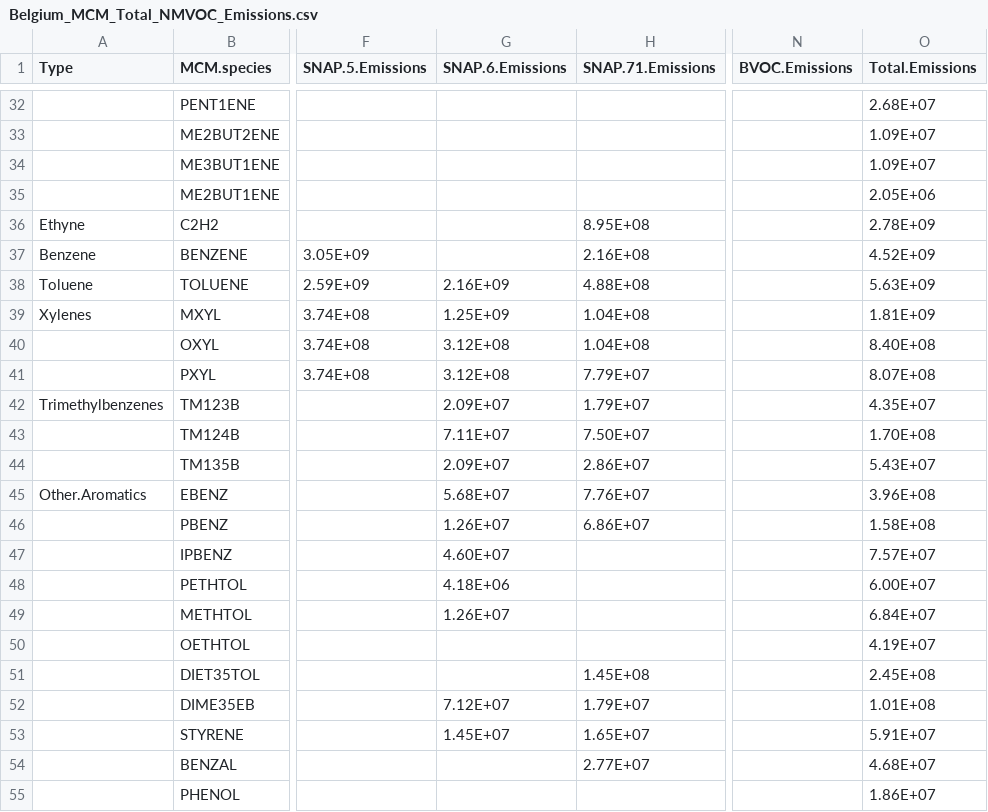
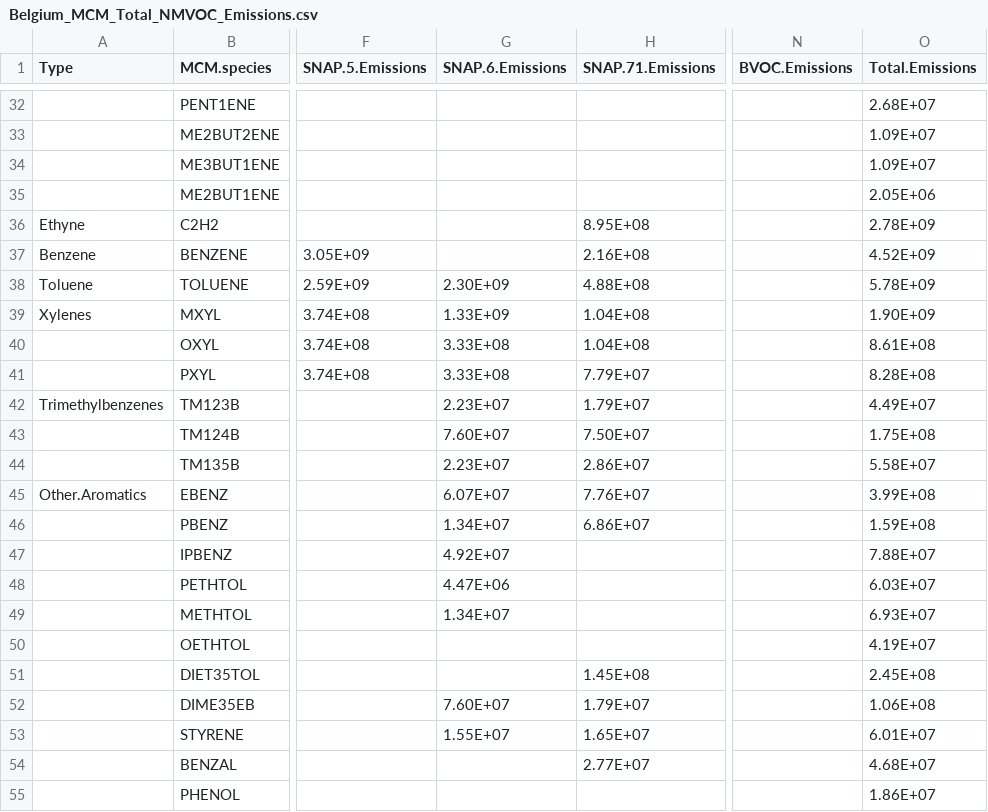
Before and after one commit to ganna10/Paper_Meteorology_Ozone, a CSV file: Belgium_MCM_Total_NMVOC_Emissions.csv, drawn as a sheet; only a part is shown, gaps mark what is left out; the diff covers the shown part only; the diff names each change by its address in the sheet, - before the commit and + after, or states it on an @@ line.

```diff
--- a/Belgium_MCM_Total_NMVOC_Emissions.csv
+++ b/Belgium_MCM_Total_NMVOC_Emissions.csv
-G38 (SNAP.6.Emissions): 2.16E+09
+G38 (SNAP.6.Emissions): 2.30E+09
-O38 (Total.Emissions): 5.63E+09
+O38 (Total.Emissions): 5.78E+09
-G39 (SNAP.6.Emissions): 1.25E+09
+G39 (SNAP.6.Emissions): 1.33E+09
-O39 (Total.Emissions): 1.81E+09
+O39 (Total.Emissions): 1.90E+09
-G40:G41 (SNAP.6.Emissions): 3.12E+08
+G40:G41 (SNAP.6.Emissions): 3.33E+08
-O40 (Total.Emissions): 8.40E+08
+O40 (Total.Emissions): 8.61E+08
-O41 (Total.Emissions): 8.07E+08
+O41 (Total.Emissions): 8.28E+08
-G42 (SNAP.6.Emissions): 2.09E+07
+G42 (SNAP.6.Emissions): 2.23E+07
-O42 (Total.Emissions): 4.35E+07
+O42 (Total.Emissions): 4.49E+07
-G43 (SNAP.6.Emissions): 7.11E+07
+G43 (SNAP.6.Emissions): 7.60E+07
-O43 (Total.Emissions): 1.70E+08
+O43 (Total.Emissions): 1.75E+08
-G44 (SNAP.6.Emissions): 2.09E+07
+G44 (SNAP.6.Emissions): 2.23E+07
-O44 (Total.Emissions): 5.43E+07
+O44 (Total.Emissions): 5.58E+07
-G45 (SNAP.6.Emissions): 5.68E+07
+G45 (SNAP.6.Emissions): 6.07E+07
-O45 (Total.Emissions): 3.96E+08
+O45 (Total.Emissions): 3.99E+08
-G46 (SNAP.6.Emissions): 1.26E+07
+G46 (SNAP.6.Emissions): 1.34E+07
-O46 (Total.Emissions): 1.58E+08
+O46 (Total.Emissions): 1.59E+08
-G47 (SNAP.6.Emissions): 4.60E+07
+G47 (SNAP.6.Emissions): 4.92E+07
-O47 (Total.Emissions): 7.57E+07
+O47 (Total.Emissions): 7.88E+07
-G48 (SNAP.6.Emissions): 4.18E+06
+G48 (SNAP.6.Emissions): 4.47E+06
-O48 (Total.Emissions): 6.00E+07
+O48 (Total.Emissions): 6.03E+07
-G49 (SNAP.6.Emissions): 1.26E+07
+G49 (SNAP.6.Emissions): 1.34E+07
-O49 (Total.Emissions): 6.84E+07
+O49 (Total.Emissions): 6.93E+07
-G52 (SNAP.6.Emissions): 7.12E+07
+G52 (SNAP.6.Emissions): 7.60E+07
-O52 (Total.Emissions): 1.01E+08
+O52 (Total.Emissions): 1.06E+08
-G53 (SNAP.6.Emissions): 1.45E+07
+G53 (SNAP.6.Emissions): 1.55E+07
-O53 (Total.Emissions): 5.91E+07
+O53 (Total.Emissions): 6.01E+07
```
Also changed, not shown: 106 edited cells elsewhere in this file, Benelux_MOZART_Total_NMVOC_Emissions.csv, Luxembourg_MCM_Total_NMVOC_Emissions.csv, 23 other files.
